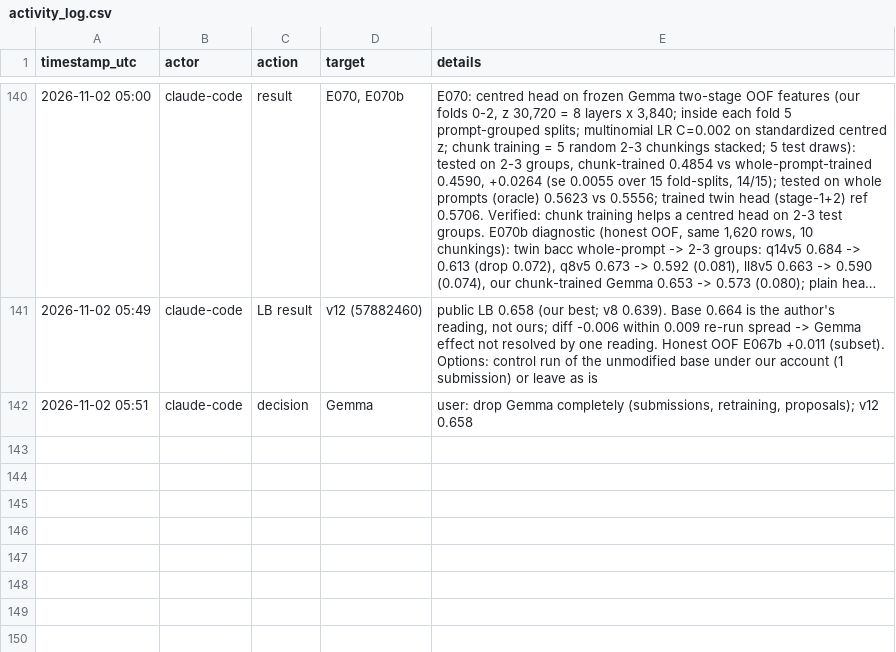
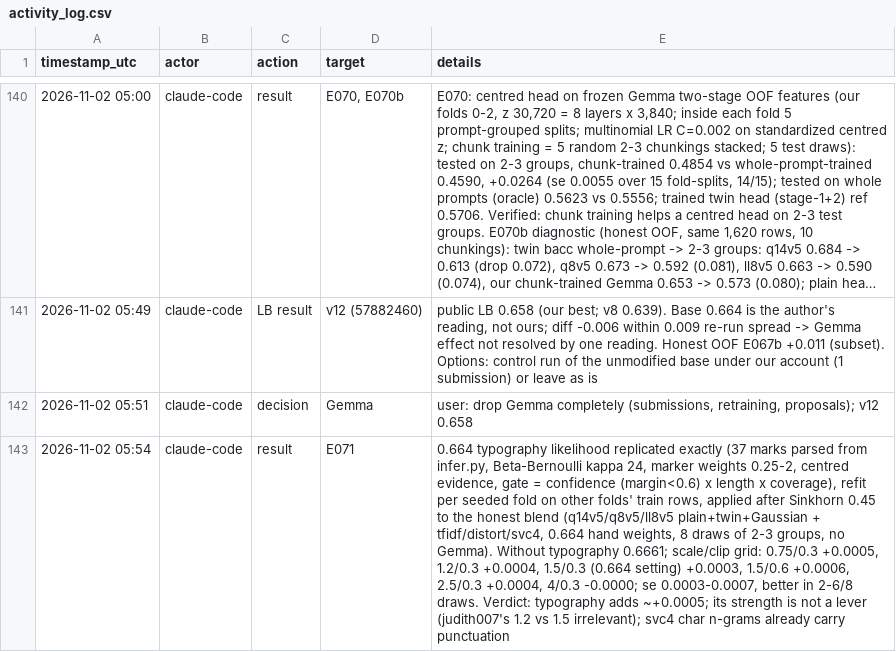
Before and after one commit to md-muqtadir-fuad/name-that-llm, a CSV file: paper/activity_log.csv, drawn as a sheet; only a part is shown, gaps mark what is left out; long unchanged cells end in …; the diff names each change by its address in the sheet, - before the commit and + after, or states it on an @@ line.

Commit message:
E071: typography likelihood +0.0005, strength not a lever

```diff
--- a/paper/activity_log.csv
+++ b/paper/activity_log.csv
+row 143: 2026-11-02 05:54 | claude-code | result | E071 | 0.664 typography likelihood replicated exactly (37 marks parsed from infer.py, Beta-Bernoulli kappa 24, marker weights 0.25-2, centred evidence, gate = confidence (margin<0.6) x length x coverage), refit per seeded fold on other folds' train rows, applied after Sinkhorn 0.45 to the honest blend (q14v5/q8v5/ll8v5 plain+twin+Gaussian + tfidf/distort/svc4, 0.664 hand weights, 8 draws of 2-3 groups, no Gemma). Without typography 0.6661; scale/clip grid: 0.75/0.3 +0.0005, 1.2/0.3 +0.0004, 1.5/0.3 (0.664 setting) +0.0003, 1.5/0.6 +0.0006, 2.5/0.3 +0.0004, 4/0.3 -0.0000; se 0.0003-0.0007, better in 2-6/8 draws. Verdict: typography adds ~+0.0005; its strength is not a lever (judith007's 1.2 vs 1.5 irrelevant); svc4 char n-grams already carry punctuation
```
Also changed, not shown: paper/experiments.csv, 2 other files.
